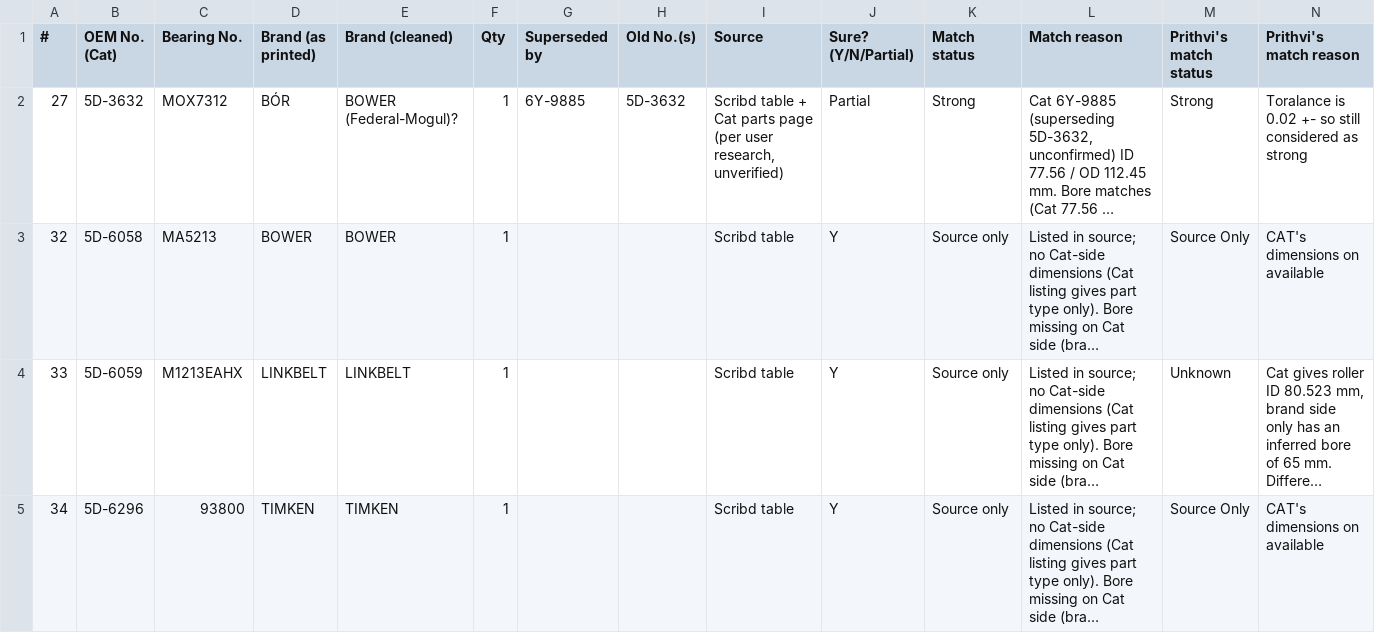
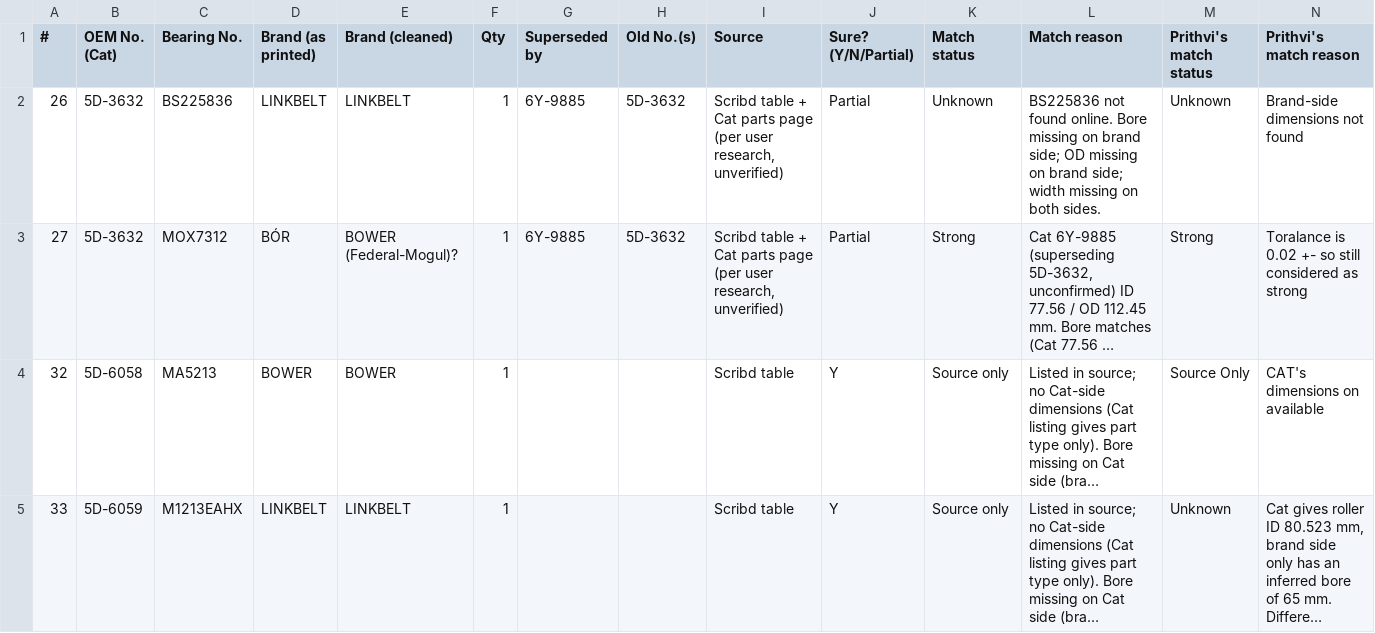
Before and after one commit to PillBell212002/bearing-crossref-evidence, a CSV file: data/gold_set.csv, drawn as a sheet; only a part is shown; the shorter side is filled out with more unchanged rows; long unchanged cells end in …; rows hold the shown columns only; the diff names each change by its address in the sheet, - before the commit and + after, or states it on an @@ line.

```diff
--- a/data/gold_set.csv
+++ b/data/gold_set.csv
+row 2: 26 | 5D-3632 | BS225836 | LINKBELT | LINKBELT | 1 | 6Y-9885 | 5D-3632 | Scribd table + Cat parts page (per user research, unverified) | Partial | Unknown | BS225836 not found online. Bore missing on brand side; OD missing on brand side; width missing on both sides. | Unknown | Brand-side dimensions not found
```
Also changed, not shown: 1 other file.
